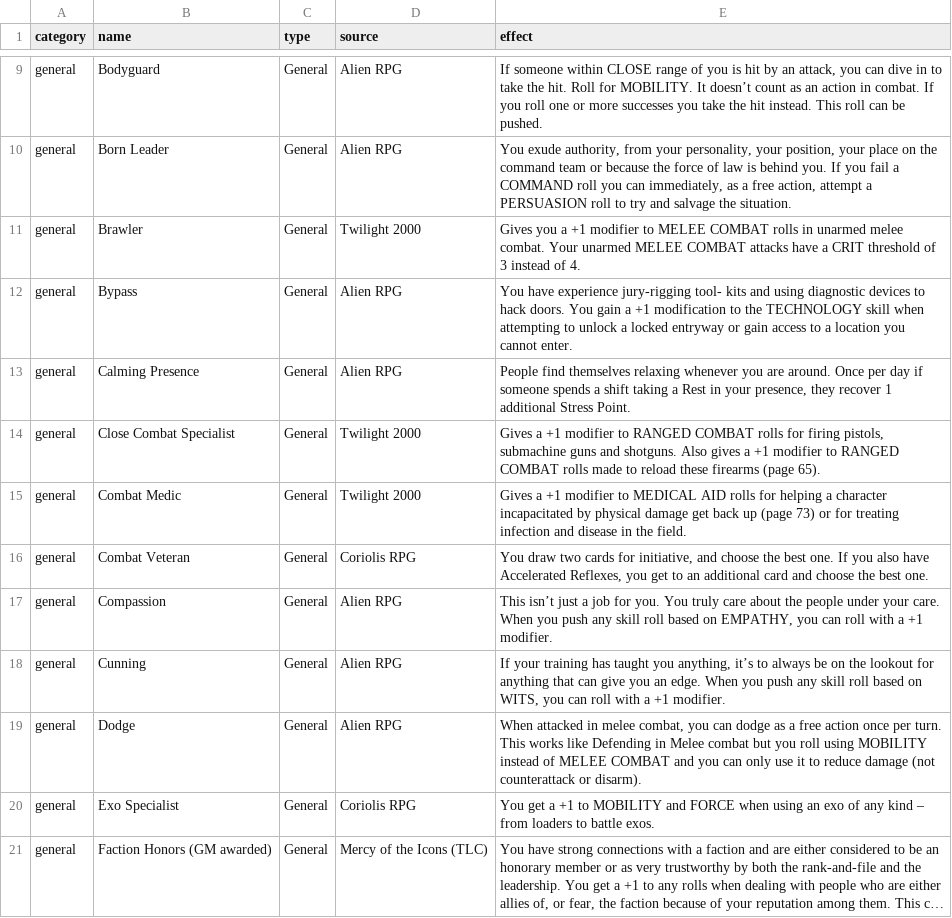
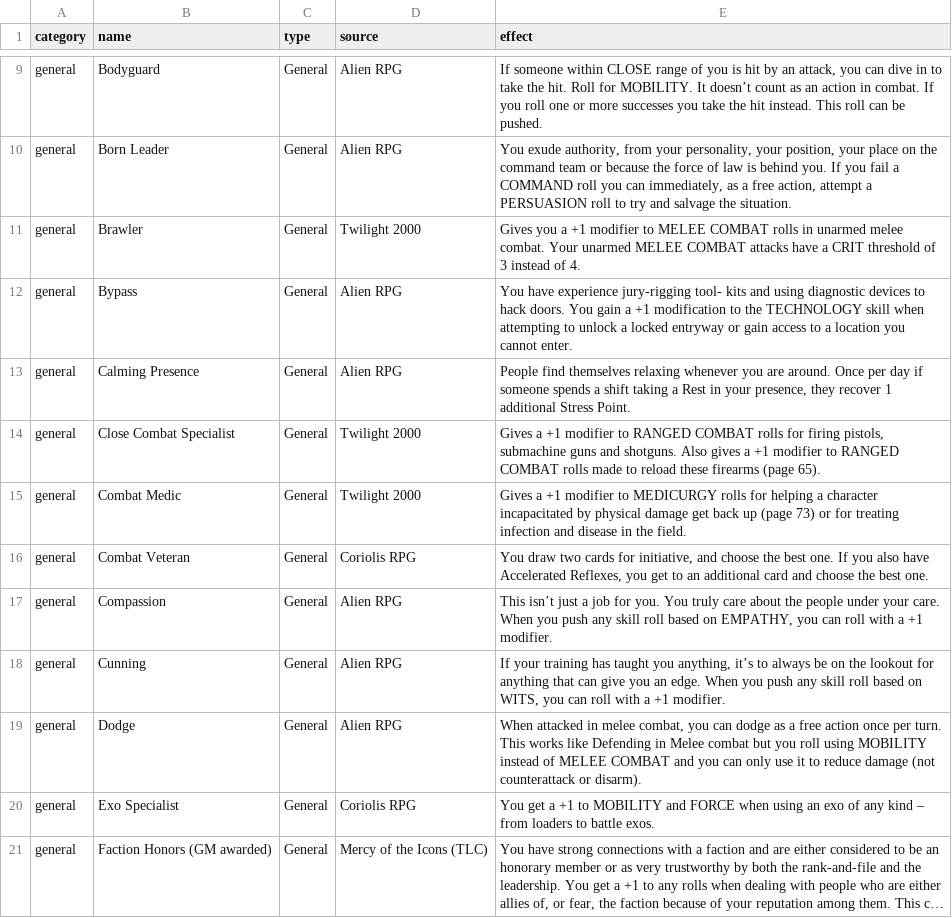
Before and after one commit to Enzo-83/T2KGameplayAide, a CSV file: reference-csv/talents.csv, drawn as a sheet; only a part is shown, gaps mark what is left out; long unchanged cells end in …; the diff covers the shown part only.

```diff
--- a/reference-csv/talents.csv
+++ b/reference-csv/talents.csv
@@ -15,3 +15,3 @@ general,Calming Presence,General,Alien RPG,"People find themselves relaxing when
 general,Close Combat Specialist,General,Twilight 2000,"Gives a +1 modifier to RANGED COMBAT rolls for firing pistols, submachine guns and shotguns. Also gives a +1 modifier to RANGED COMBAT rolls made to reload these firearms (page 65)."
-general,Combat Medic,General,Twilight 2000,Gives a +1 modifier to MEDICAL AID rolls for helping a character incapacitated by physical damage get back up (page 73) or for treating infection and disease in the field.
+general,Combat Medic,General,Twilight 2000,Gives a +1 modifier to MEDICURGY rolls for helping a character incapacitated by physical damage get back up (page 73) or for treating infection and disease in the field.
 general,Combat Veteran,General,Coriolis RPG,"You draw two cards for initiative, and choose the best one. If you also have Accelerated Reflexes, you get to an additional card and choose the best one."
```
Also changed, not shown: 4 edited cells elsewhere in this file, 5 other files.
